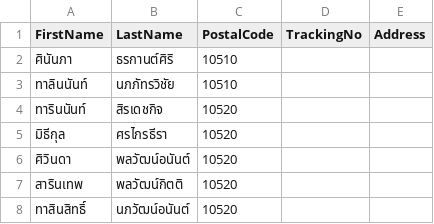
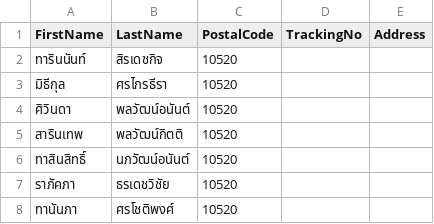
Before and after one commit to kiangDev/automate-riposted, a CSV file: data.csv, drawn as a sheet; only a part is shown; the shorter side is filled out with more unchanged rows; the diff names each change by its address in the sheet, - before the commit and + after, or states it on an @@ line.

```diff
--- a/data.csv
+++ b/data.csv
-row 2: ศินันภา | ธรกานต์ศิริ | 10510
-row 3: ทาลินนันท์ | นภภัทรวิชัย | 10510
```
Also changed, not shown: 1 other file.
